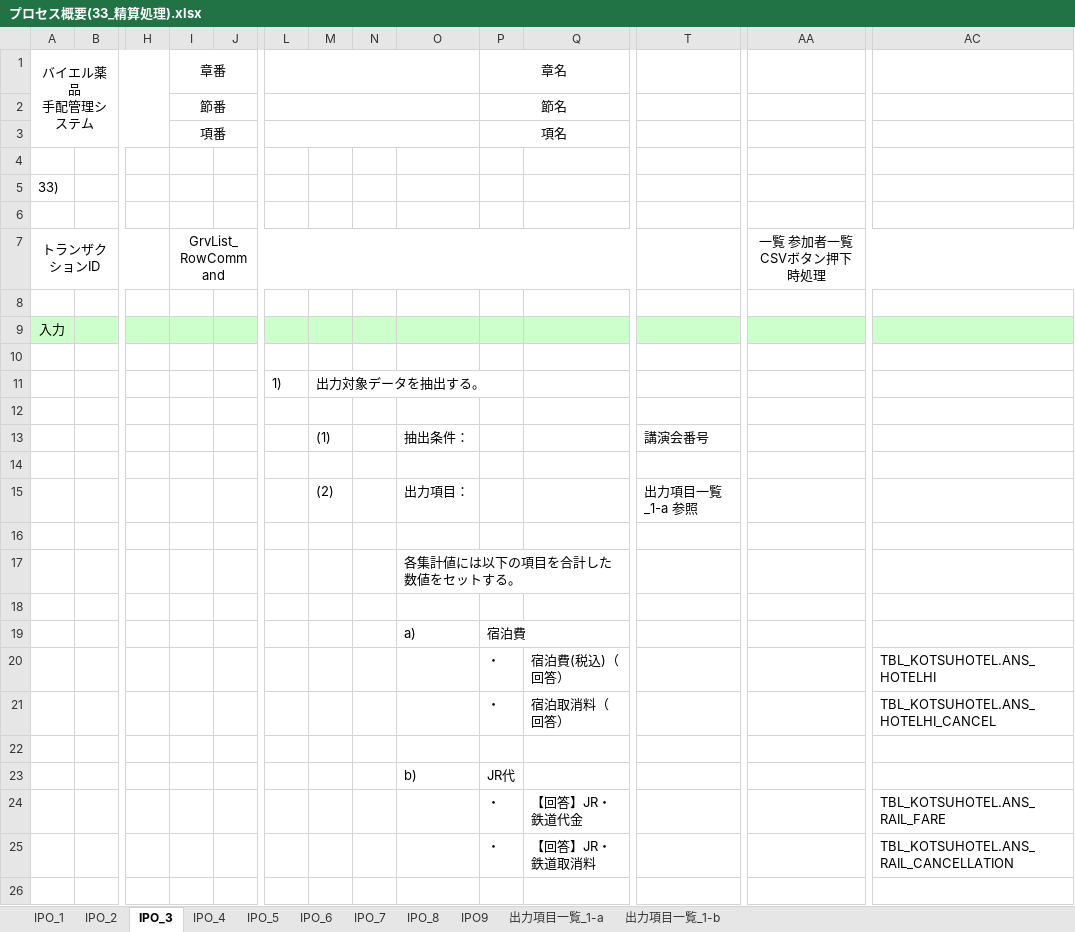
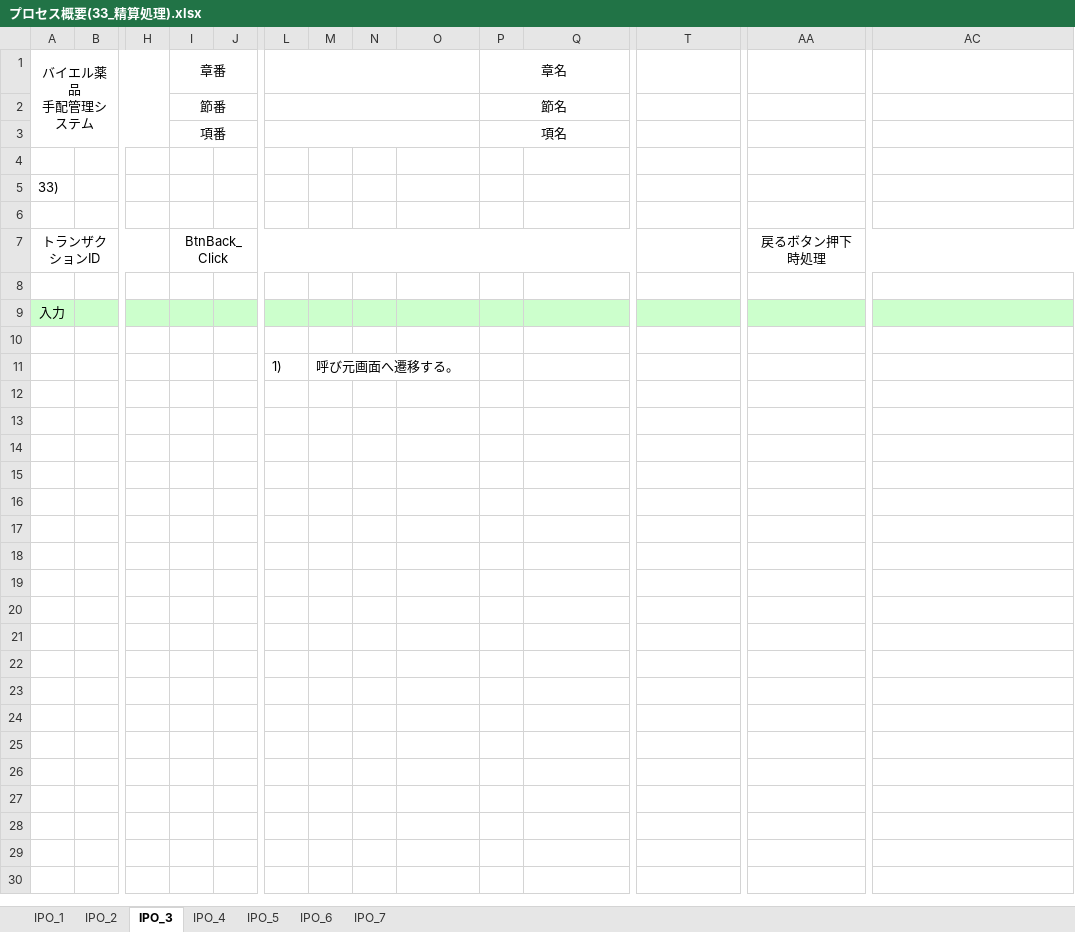
Before and after one commit to MakoYamada/pj_monolith, an Excel workbook: 20 開発資料/03.詳細設計/プロセス概要(33_精算処理).xlsx, sheet IPO_3, drawn as a sheet; only a part is shown, gaps mark what is left out; values as stored, in another font and other column widths than the file's, no borders; charts and pictures not drawn; rows hold the shown columns only; the diff covers the shown part only; the diff names each change by its address in the sheet, - before the commit and + after, or states it on an @@ line.

```diff
--- a/20 開発資料/03.詳細設計/プロセス概要(33_精算処理).xlsx (sheet IPO_3)
+++ b/20 開発資料/03.詳細設計/プロセス概要(33_精算処理).xlsx (sheet IPO_3)
-sheet tab: IPO_8
-sheet tab: IPO9
-sheet tab: 出力項目一覧_1-a
-sheet tab: 出力項目一覧_1-b
-I7: GrvList_RowCommand
+I7: BtnBack_Click
-AA7: 一覧 参加者一覧CSVボタン押下時処理
+AA7: 戻るボタン押下時処理
-M11: 出力対象データを抽出する。
+M11: 呼び元画面へ遷移する。
-row 12: (empty)
-row 13:  |  |  |  |  |  | (1) |  | 抽出条件： |  |  | 講演会番号
-row 14: (empty)
-row 15:  |  |  |  |  |  | (2) |  | 出力項目： |  |  | 出力項目一覧_1-a 参照
-row 16: (empty)
-row 17:  |  |  |  |  |  |  |  | 各集計値には以下の項目を合計した数値をセットする。
-row 18: (empty)
-row 19:  |  |  |  |  |  |  |  | a) | 宿泊費
-row 20:  |  |  |  |  |  |  |  |  | ・ | 宿泊費(税込)（回答） |  |  | TBL_KOTSUHOTEL.ANS_HOTELHI
-row 21:  |  |  |  |  |  |  |  |  | ・ | 宿泊取消料（回答） |  |  | TBL_KOTSUHOTEL.ANS_HOTELHI_CANCEL
-row 22: (empty)
-row 23:  |  |  |  |  |  |  |  | b) | JR代
-row 24:  |  |  |  |  |  |  |  |  | ・ | 【回答】JR・鉄道代金 |  |  | TBL_KOTSUHOTEL.ANS_RAIL_FARE
-row 25:  |  |  |  |  |  |  |  |  | ・ | 【回答】JR・鉄道取消料 |  |  | TBL_KOTSUHOTEL.ANS_RAIL_CANCELLATION
-row 26: (empty)
```
Also changed, not shown: 37 removed rows elsewhere in this sheet, sheet IPO_6, sheet IPO_4, sheet IPO_7, sheet IPO_5, charts or pictures.
